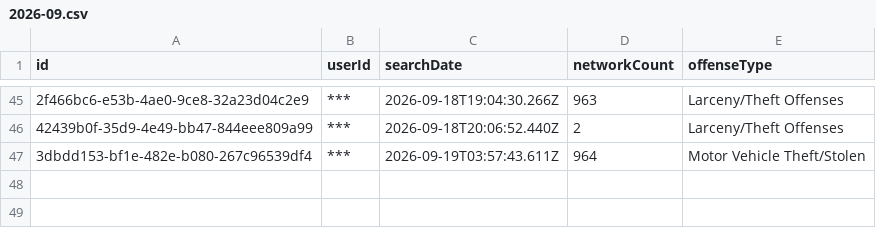
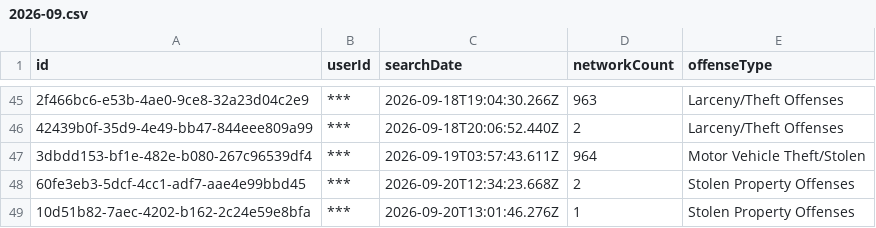
Before and after one commit to Cantica-Systems/mi-flock-transparency, a CSV file: muskegon/data/muskegon-city-pd/2026-09.csv, drawn as a sheet; only a part is shown, gaps mark what is left out; the diff names each change by its address in the sheet, - before the commit and + after, or states it on an @@ line.

Commit message:
Update at 2026-09-21T20:03Z (muskegon-city-pd +2)

```diff
--- a/muskegon/data/muskegon-city-pd/2026-09.csv
+++ b/muskegon/data/muskegon-city-pd/2026-09.csv
+row 48: 60fe3eb3-5dcf-4cc1-adf7-aae4e99bbd45 | *** | 2026-09-20T12:34:23.668Z | 2 | Stolen Property Offenses
+row 49: 10d51b82-7aec-4202-b162-2c24e59e8bfa | *** | 2026-09-20T13:01:46.276Z | 1 | Stolen Property Offenses
```
Also changed, not shown: muskegon/data/muskegon-city-pd/stats.csv, 3 other files.
